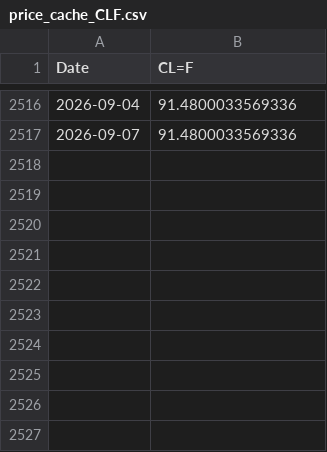
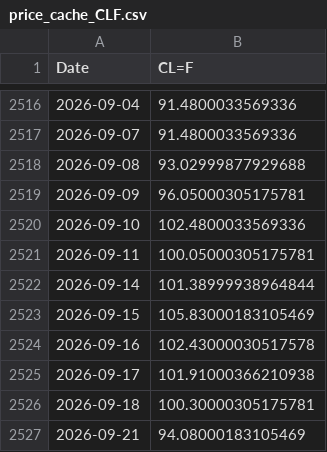
Before and after one commit to Brucius95/market-engine, a CSV file: price_cache_CLF.csv, drawn as a sheet; only a part is shown, gaps mark what is left out; the diff names each change by its address in the sheet, - before the commit and + after, or states it on an @@ line.

```diff
--- a/price_cache_CLF.csv
+++ b/price_cache_CLF.csv
+row 2518: 2026-09-08 | 93.02999877929688
+row 2519: 2026-09-09 | 96.05000305175781
+row 2520: 2026-09-10 | 102.4800033569336
+row 2521: 2026-09-11 | 100.05000305175781
+row 2522: 2026-09-14 | 101.38999938964844
+row 2523: 2026-09-15 | 105.83000183105469
+row 2524: 2026-09-16 | 102.43000030517578
+row 2525: 2026-09-17 | 101.91000366210938
+row 2526: 2026-09-18 | 100.30000305175781
+row 2527: 2026-09-21 | 94.08000183105469
```
Also changed, not shown: 1 other file.
